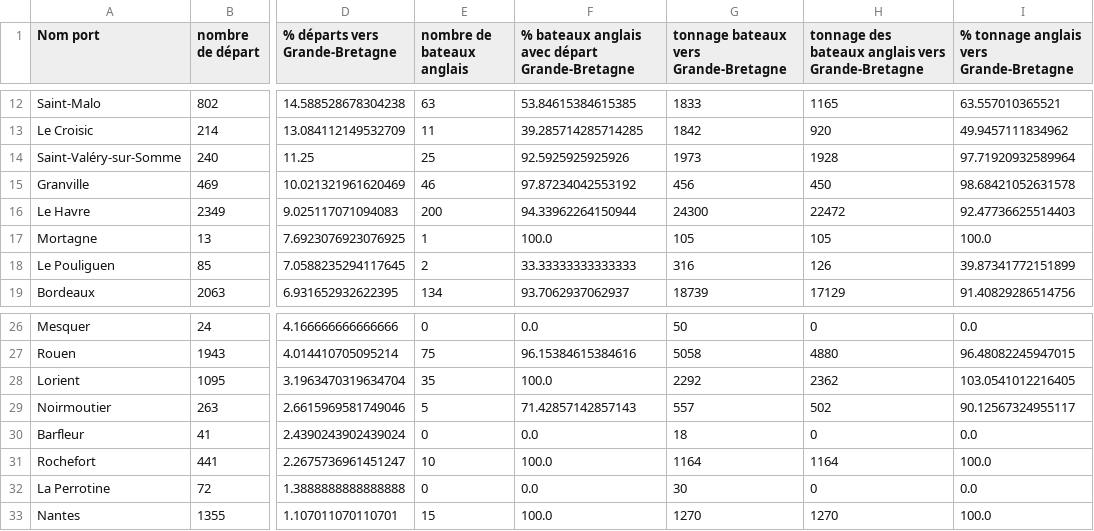
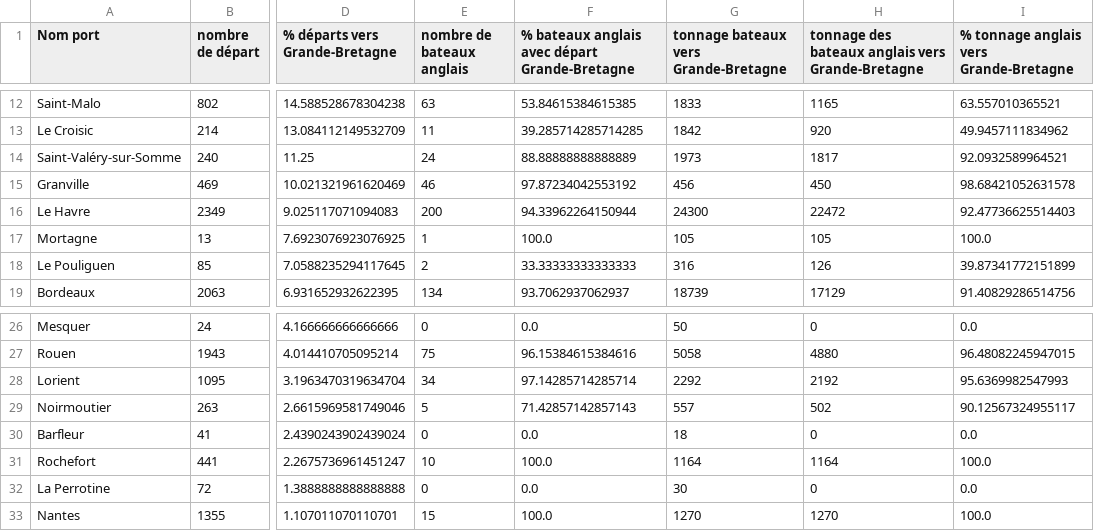
Before and after one commit to medialab/portic-datasprint-2022, a CSV file: productions/modules_00/reperage_smoggleurs/result.csv, drawn as a sheet; only a part is shown, gaps mark what is left out; the diff names each change by its address in the sheet, - before the commit and + after, or states it on an @@ line.

Commit message:
module 00 : top ten ports with departures to GB

```diff
--- a/productions/modules_00/reperage_smoggleurs/result.csv
+++ b/productions/modules_00/reperage_smoggleurs/result.csv
-E14 (nombre de bateaux anglais): 25
+E14 (nombre de bateaux anglais): 24
-F14: 92.5925925925926
+F14: 88.88888888888889
-H14: 1928
+H14: 1817
-I14: 97.71920932589964
+I14: 92.0932589964521
-E28 (nombre de bateaux anglais): 35
+E28 (nombre de bateaux anglais): 34
-F28: 100.0
+F28: 97.14285714285714
-H28: 2362
+H28: 2192
-I28: 103.0541012216405
+I28: 95.6369982547993
```
Also changed, not shown: 2 other files.
